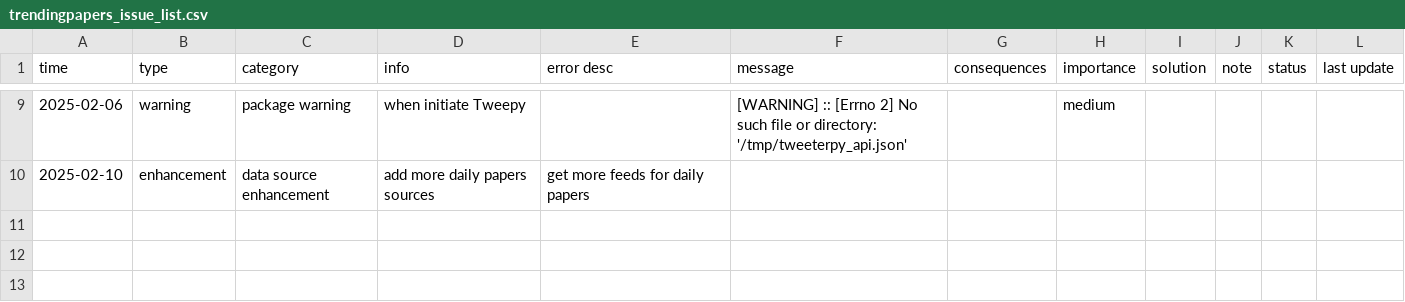
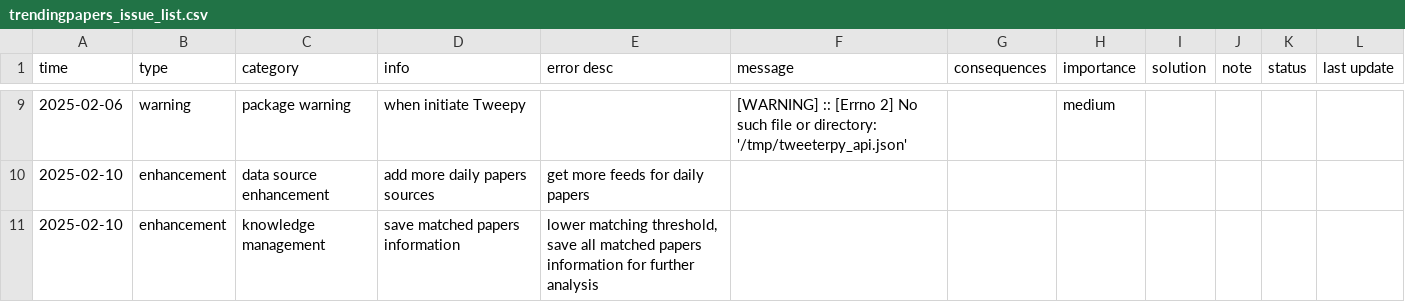
Before and after one commit to jiezi4ai/TrendingPapers, a CSV file: debug/trendingpapers_issue_list.csv, drawn as a sheet; only a part is shown, gaps mark what is left out; the diff names each change by its address in the sheet, - before the commit and + after, or states it on an @@ line.

```diff
--- a/debug/trendingpapers_issue_list.csv
+++ b/debug/trendingpapers_issue_list.csv
+row 11: 2025-02-10 | enhancement | knowledge management | save matched papers information | lower matching threshold, save all matched papers information for further analysis
```
Also changed, not shown: 4 other files.
